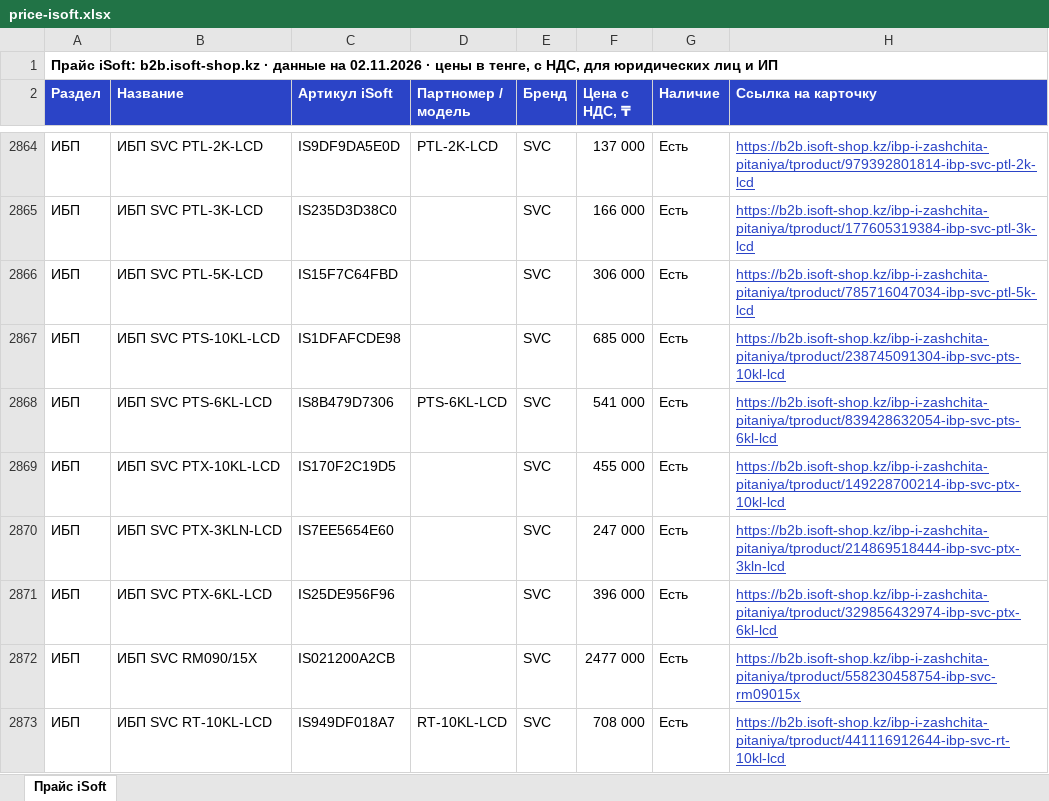
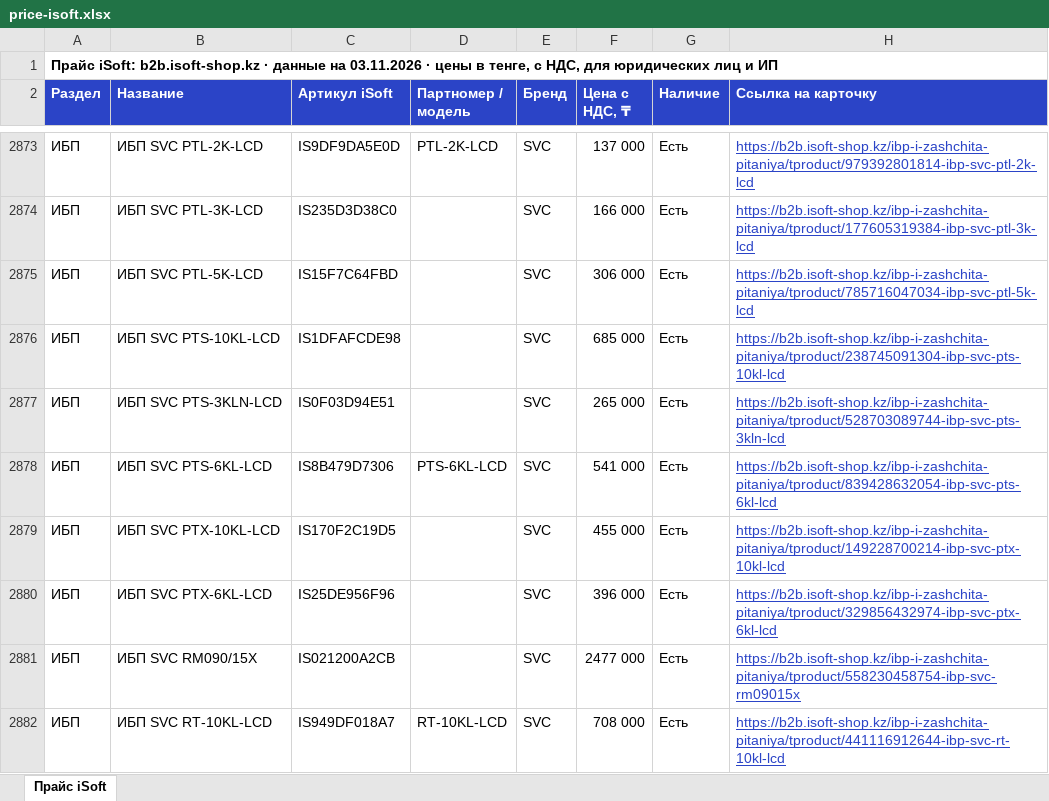
Before and after one commit to askhatjuve-ops/isoft-search, an Excel workbook: price-isoft.xlsx, sheet Прайс iSoft, drawn as a sheet; only a part is shown, gaps mark what is left out; values as stored, in another font and other column widths than the file's, no borders; removed rows and columns are numbered as before the commit, all else as after; the diff covers the shown part only; the diff names each change by its address in the sheet, - before the commit and + after, or states it on an @@ line.

```diff
--- a/price-isoft.xlsx (sheet Прайс iSoft)
+++ b/price-isoft.xlsx (sheet Прайс iSoft)
-A1 (Раздел): …данные на 02.11.2026 · цены…
+A1 (Раздел): …данные на 03.11.2026 · цены…
+row 2877: ИБП | ИБП SVC PTS-3KLN-LCD | IS0F03D94E51 |  | SVC | 265 000 | Есть | https://b2b.isoft-shop.kz/ibp-i-zashchita-pitaniya/tproduct/528703089744-ibp-svc-pts-3kln-lcd
-row 2870: ИБП | ИБП SVC PTX-3KLN-LCD | IS7EE5654E60 |  | SVC | 247 000 | Есть | https://b2b.isoft-shop.kz/ibp-i-zashchita-pitaniya/tproduct/214869518444-ibp-svc-ptx-3kln-lcd
```
Also changed, not shown: 67 added rows, 57 removed rows and 57 edited cells elsewhere in this sheet, 5 other files.
